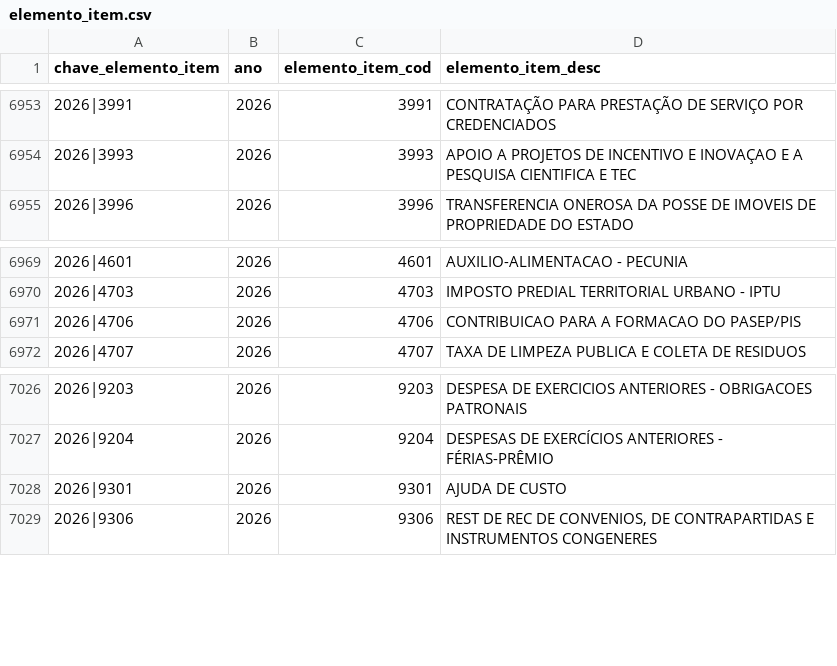
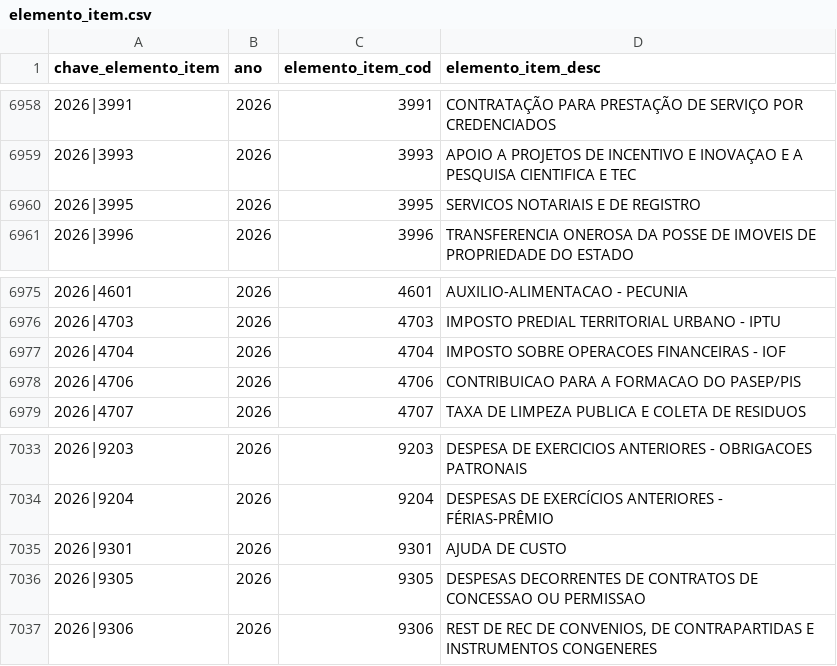
Before and after one commit to vivigoncalvesportonascimento/painel-propag, a CSV file: datapackages/aux-classificadores/data/elemento_item.csv, drawn as a sheet; only a part is shown, gaps mark what is left out; the diff covers the shown part only.

```diff
--- a/datapackages/aux-classificadores/data/elemento_item.csv
+++ b/datapackages/aux-classificadores/data/elemento_item.csv
@@ -6954,2 +6959,3 @@ chave_elemento_item,ano,elemento_item_cod,elemento_item_desc
 2026|3993,2026,3993,APOIO A PROJETOS DE INCENTIVO E INOVAÇAO E A PESQUISA CIENTIFICA E TEC
+2026|3995,2026,3995,SERVICOS NOTARIAIS E DE REGISTRO
 2026|3996,2026,3996,TRANSFERENCIA ONEROSA DA POSSE DE IMOVEIS DE PROPRIEDADE DO ESTADO
@@ -6970,2 +6976,3 @@ chave_elemento_item,ano,elemento_item_cod,elemento_item_desc
 2026|4703,2026,4703,IMPOSTO PREDIAL TERRITORIAL URBANO - IPTU
+2026|4704,2026,4704,IMPOSTO SOBRE OPERACOES FINANCEIRAS - IOF
 2026|4706,2026,4706,CONTRIBUICAO PARA A FORMACAO DO PASEP/PIS
@@ -7028,2 +7035,3 @@ chave_elemento_item,ano,elemento_item_cod,elemento_item_desc
 2026|9301,2026,9301,AJUDA DE CUSTO
+2026|9305,2026,9305,DESPESAS DECORRENTES DE CONTRATOS DE CONCESSAO OU PERMISSAO
 2026|9306,2026,9306,"REST DE REC DE CONVENIOS, DE CONTRAPARTIDAS E INSTRUMENTOS CONGENERES"
```
Also changed, not shown: 5 added rows elsewhere in this file, datapackages/aux-classificadores/data/natureza_receita.csv, 9 other files.
